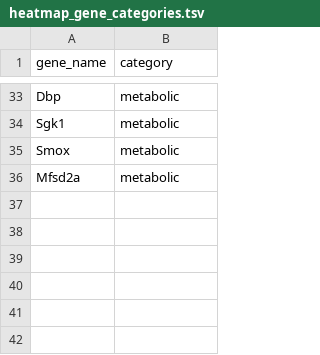
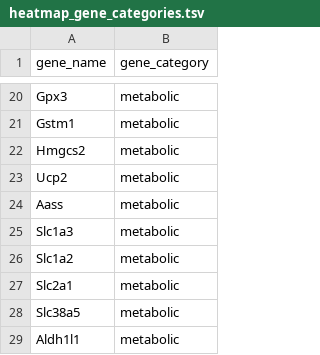
Before and after one commit to kenneditodd/ecoli_mice, a TSV file: bulkRNA/refs/heatmap_gene_categories.tsv, drawn as a sheet; only a part is shown, gaps mark what is left out; addresses are those after the commit; the diff covers the shown part only; the diff names each change by its address in the sheet, - before the commit and + after, or states it on an @@ line.

```diff
--- a/bulkRNA/refs/heatmap_gene_categories.tsv
+++ b/bulkRNA/refs/heatmap_gene_categories.tsv
-B1: category
+B1: gene_category
-A20 (gene_name): Dbp
+A20 (gene_name): Gpx3
+row 21: Gstm1 | metabolic
+row 22: Hmgcs2 | metabolic
+row 23: Ucp2 | metabolic
+row 24: Aass | metabolic
-A25 (gene_name): Sgk1
+A25 (gene_name): Slc1a3
-A26 (gene_name): Smox
+A26 (gene_name): Slc1a2
-A27 (gene_name): Mfsd2a
+A27 (gene_name): Slc2a1
+row 28: Slc38a5 | metabolic
+row 29: Aldh1l1 | metabolic
```
Also changed, not shown: 5 added rows, 18 removed rows, 2 moved rows and 2 edited cells elsewhere in this file, scRNA/refs/umap_params.csv, 8 other files.
